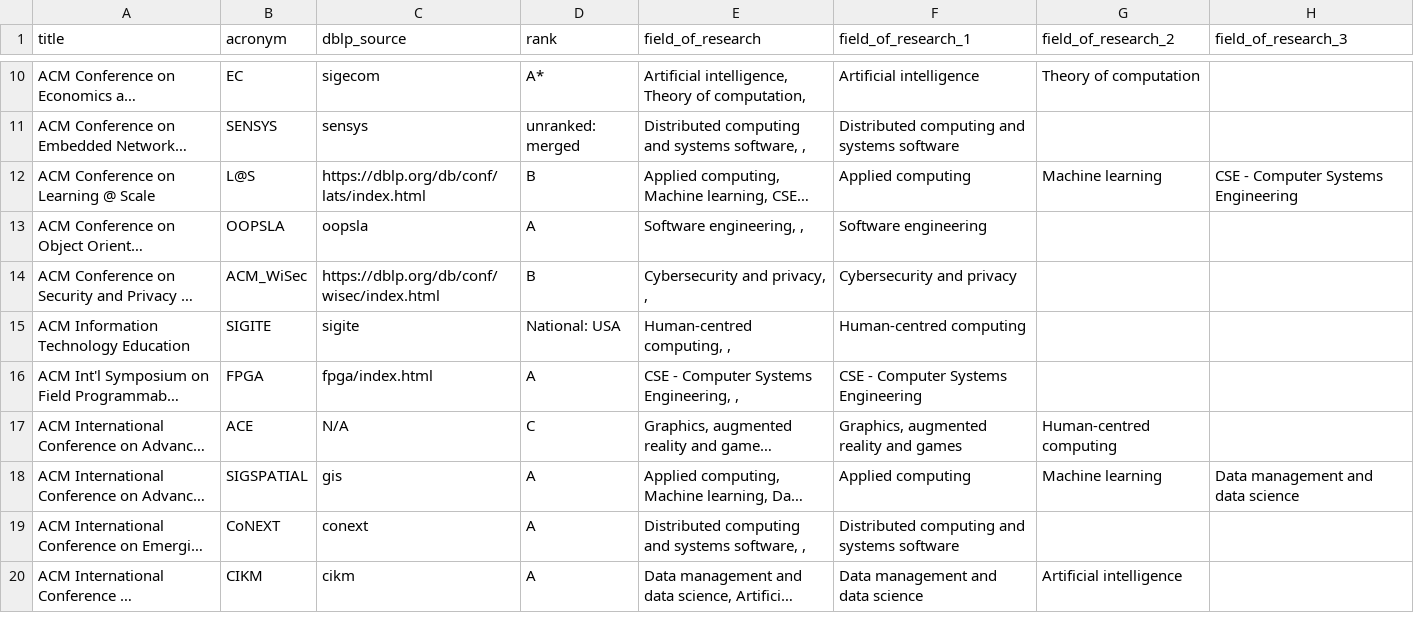
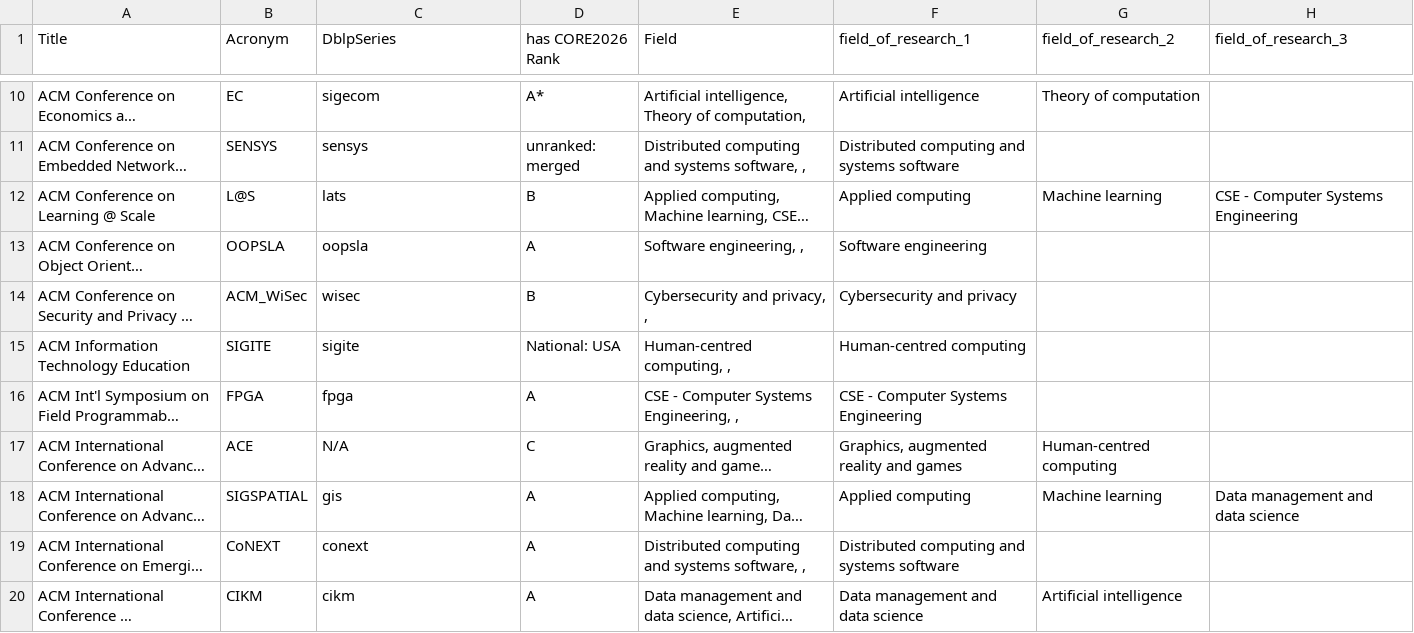
Before and after one commit to vyasakhilesh/OpenResearch, a CSV file: data/coreranking/CORE_2026_details.csv (was data/coreranking/CORE_26_details.csv), drawn as a sheet; only a part is shown, gaps mark what is left out; long unchanged cells end in …; the diff covers the shown part only; the diff names each change by its address in the sheet, - before the commit and + after, or states it on an @@ line.

```diff
--- a/data/coreranking/CORE_26_details.csv
+++ b/data/coreranking/CORE_2026_details.csv
-A1: title
+A1: Title
-B1: acronym
+B1: Acronym
-C1: dblp_source
+C1: DblpSeries
-D1: rank
+D1: has CORE2026 Rank
-E1: field_of_research
+E1: Field
-C12 (DblpSeries): https://dblp.org/db/conf/lats/index.html
+C12 (DblpSeries): lats
-C14 (DblpSeries): https://dblp.org/db/conf/wisec/index.html
+C14 (DblpSeries): wisec
-C16 (DblpSeries): fpga/index.html
+C16 (DblpSeries): fpga
```
Also changed, not shown: 126 edited cells elsewhere in this file, 20 other files.
